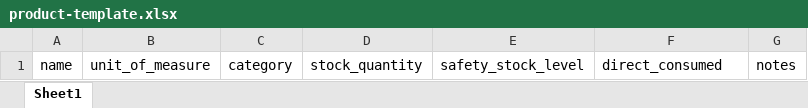
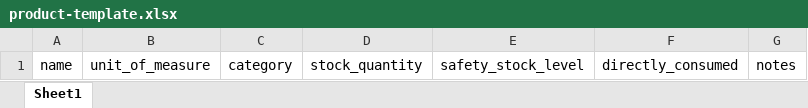
Before and after one commit to yohannesLilay/blen_hotel_web_app, an Excel workbook: src/assets/templates/product-template.xlsx, sheet Sheet1, drawn as a sheet; values as stored, in another font and other column widths than the file's, no borders; charts and pictures not drawn; the diff names each change by its address in the sheet, - before the commit and + after, or states it on an @@ line.

```diff
--- a/src/assets/templates/product-template.xlsx (sheet Sheet1)
+++ b/src/assets/templates/product-template.xlsx (sheet Sheet1)
-F1: direct_consumed
+F1: directly_consumed
```
Also changed, not shown: charts or pictures, 9 other files.
